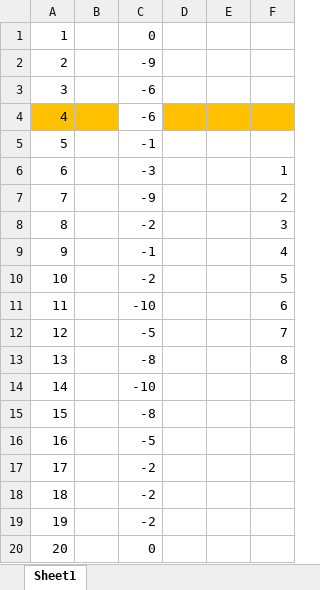
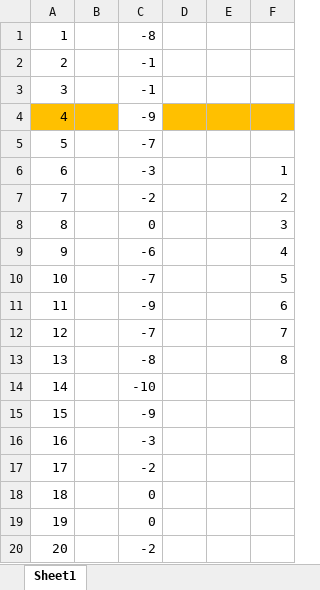
Before and after one commit to AdnanHeroX/Demo, an Excel workbook: my_demo_project.xlsx, sheet Sheet1, drawn as a sheet; values as stored, in another font and other column widths than the file's, no borders; the diff names each change by its address in the sheet, - before the commit and + after, or states it on an @@ line.

Commit message:
4 jan 2026

```diff
--- a/my_demo_project.xlsx (sheet Sheet1)
+++ b/my_demo_project.xlsx (sheet Sheet1)
-C1: 0
+C1: -8
-C2: -9
+C2: -1
-C3: -6
+C3: -1
-C4: -6
+C4: -9
-C5: -1
+C5: -7
-C7: -9
+C7: -2
-C8: -2
+C8: 0
-C9: -1
+C9: -6
-C10: -2
+C10: -7
-C11: -10
+C11: -9
-C12: -5
+C12: -7
-C15: -8
+C15: -9
-C16: -5
+C16: -3
-C18:C19: -2
+C18:C19: 0
-C20: 0
+C20: -2
```
Also changed, not shown: formulas that keep their value.
